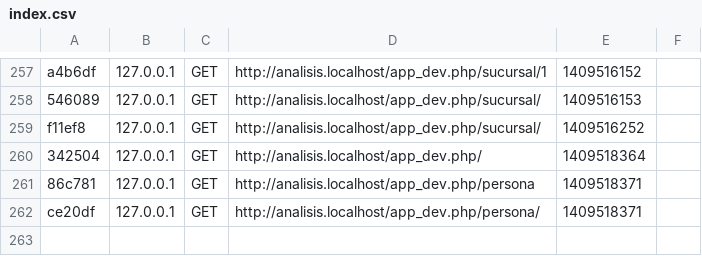
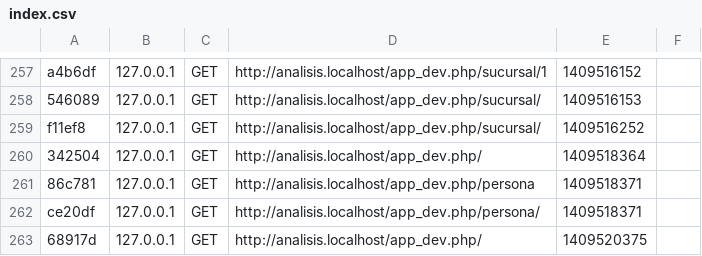
Before and after one commit to seiryu63/SistemaWeb, a CSV file: app/cache/dev/profiler/index.csv, drawn as a sheet; only a part is shown, gaps mark what is left out.

```diff
--- a/app/cache/dev/profiler/index.csv
+++ b/app/cache/dev/profiler/index.csv
@@ -262 +262,2 @@ f11ef8,127.0.0.1,GET,http://analisis.localhost/app_dev.php/sucursal/,1409516252,
 ce20df,127.0.0.1,GET,http://analisis.localhost/app_dev.php/persona/,1409518371,
+68917d,127.0.0.1,GET,http://analisis.localhost/app_dev.php/,1409520375,
```
Also changed, not shown: 3 other files.
